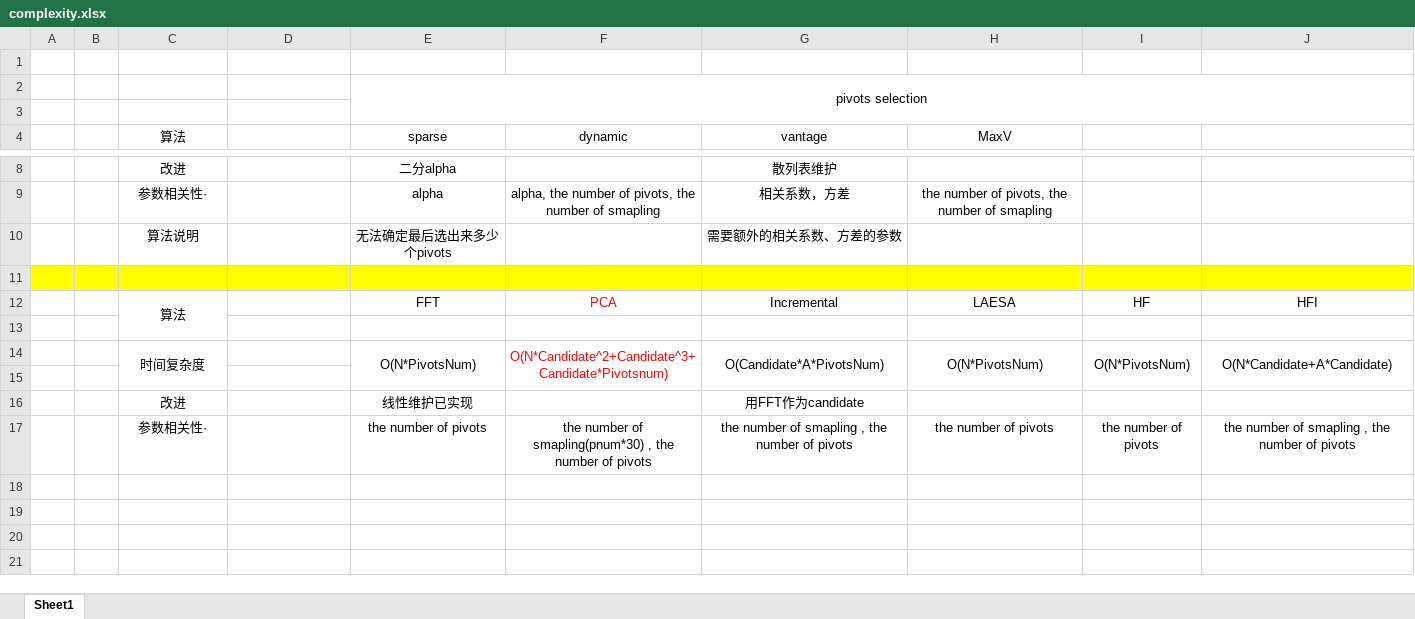
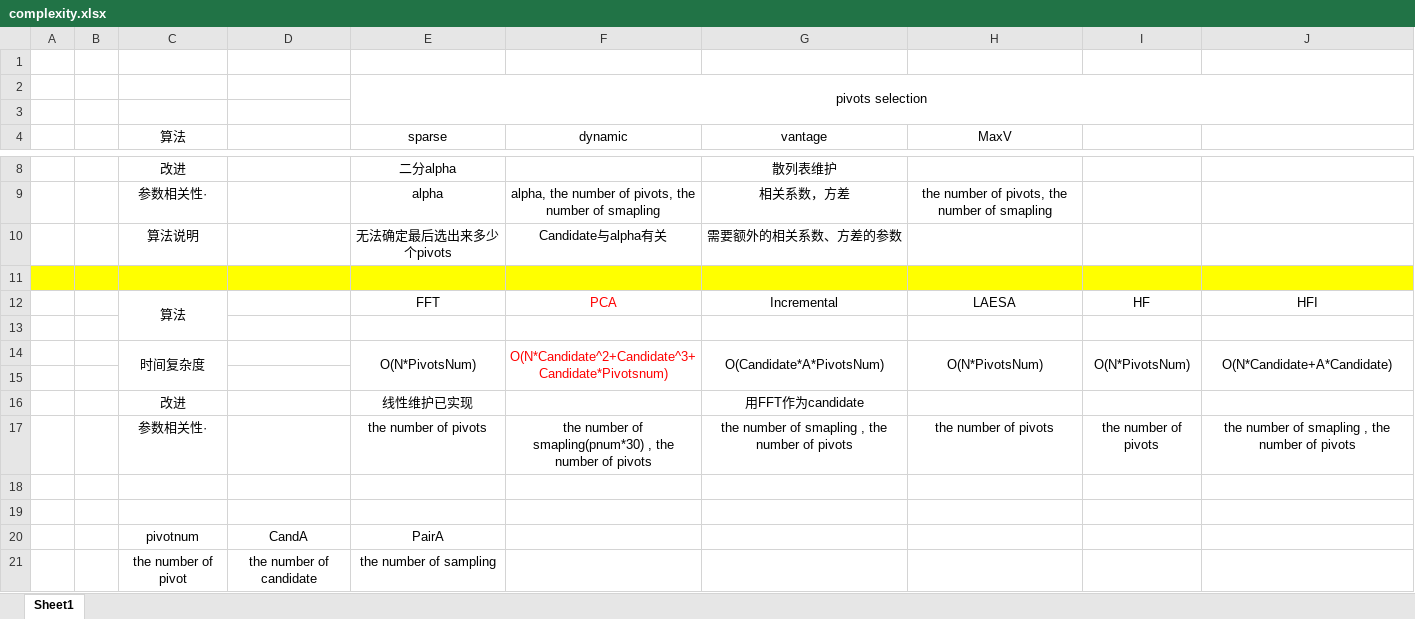
Before and after one commit to zhuyifan531/Pivot, an Excel workbook: complexity.xlsx, sheet Sheet1, drawn as a sheet; only a part is shown, gaps mark what is left out; values as stored, in another font and other column widths than the file's, no borders; the diff names each change by its address in the sheet, - before the commit and + after, or states it on an @@ line.

```diff
--- a/complexity.xlsx (sheet Sheet1)
+++ b/complexity.xlsx (sheet Sheet1)
-F10 (dynamic): (empty)
+F10 (dynamic): Candidate与alpha有关
+row 18: (empty)
+row 19: (empty)
+row 20:  |  | pivotnum | CandA | PairA
+row 21:  |  | the number of pivot | the number of candidate | the number of sampling
```
Also changed, not shown: 23 other files.
